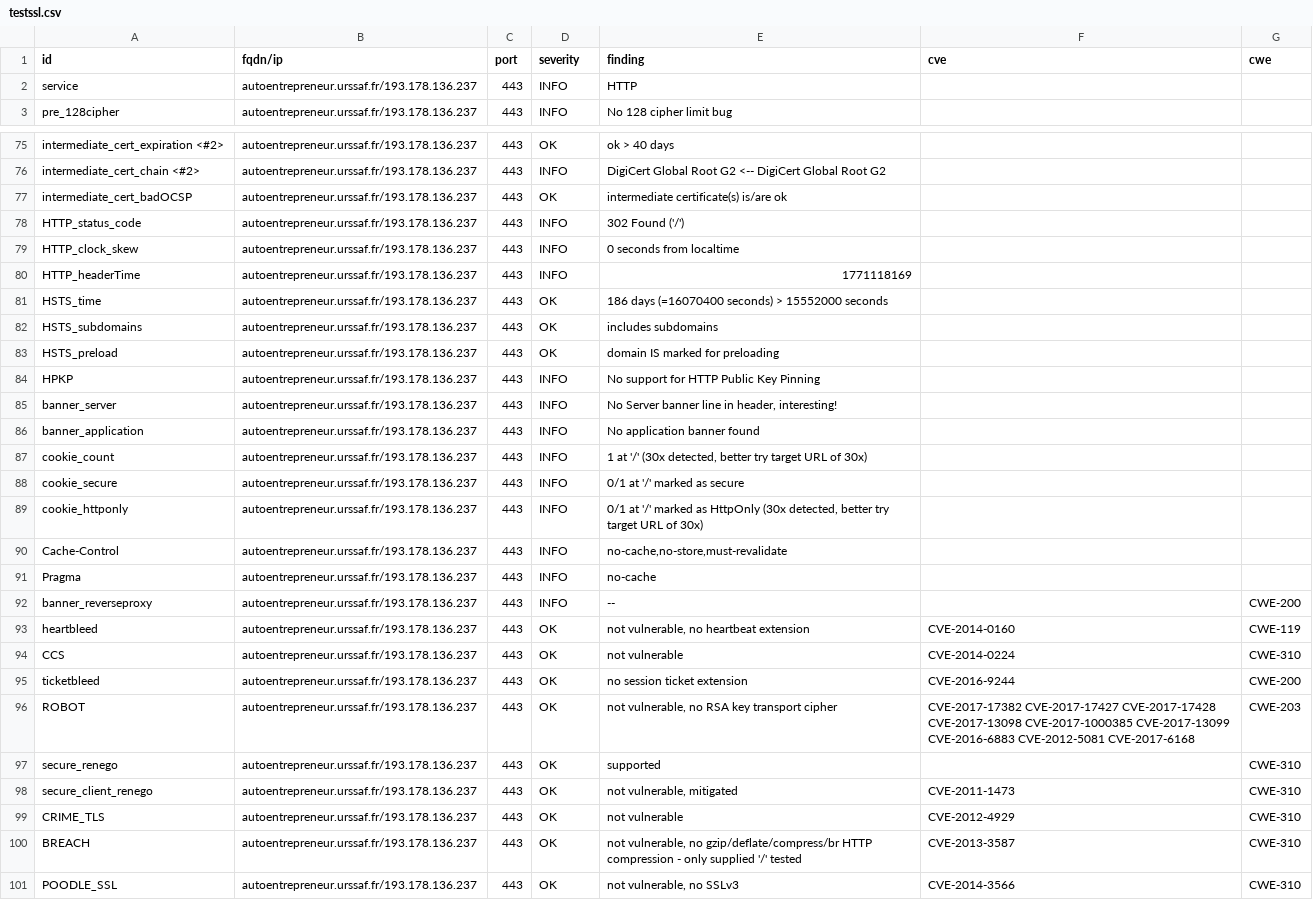
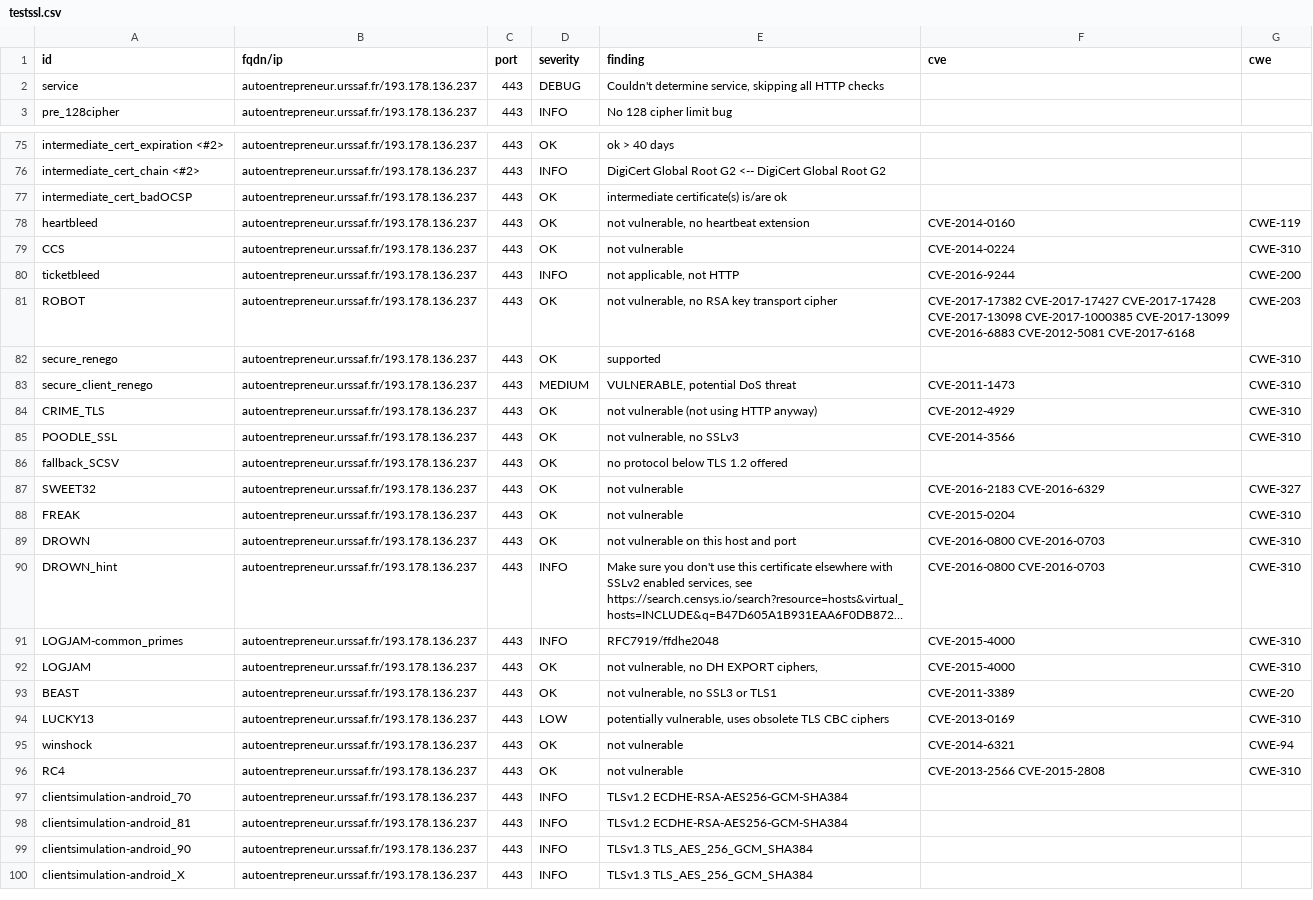
Before and after one commit to damez-denis/dashlord-ucn, a CSV file: results/aHR0cHM6Ly9hdXRvZW50cmVwcmVuZXVyLnVyc3NhZi5mci9zZXJ2aWNlcw==/testssl.csv, drawn as a sheet; only a part is shown, gaps mark what is left out; the shorter side is filled out with more unchanged rows; long unchanged cells end in …; the diff covers the shown part only.

```diff
--- a/results/aHR0cHM6Ly9hdXRvZW50cmVwcmVuZXVyLnVyc3NhZi5mci9zZXJ2aWNlcw==/testssl.csv
+++ b/results/aHR0cHM6Ly9hdXRvZW50cmVwcmVuZXVyLnVyc3NhZi5mci9zZXJ2aWNlcw==/testssl.csv
@@ -1,3 +1,3 @@
 "id","fqdn/ip","port","severity","finding","cve","cwe"
-"service","autoentrepreneur.urssaf.fr/193.178.136.237","443","INFO","HTTP","",""
+"service","autoentrepreneur.urssaf.fr/193.178.136.237","443","DEBUG","Couldn't determine service, skipping all HTTP checks","",""
 "pre_128cipher","autoentrepreneur.urssaf.fr/193.178.136.237","443","INFO","No 128 cipher limit bug","",""
@@ -77,25 +77,9 @@
 "intermediate_cert_badOCSP","autoentrepreneur.urssaf.fr/193.178.136.237","443","OK","intermediate certificate(s) is/are ok","",""
-"HTTP_status_code","autoentrepreneur.urssaf.fr/193.178.136.237","443","INFO","302 Found ('/')","",""
-"HTTP_clock_skew","autoentrepreneur.urssaf.fr/193.178.136.237","443","INFO","0 seconds from localtime","",""
-"HTTP_headerTime","autoentrepreneur.urssaf.fr/193.178.136.237","443","INFO","1771118169","",""
-"HSTS_time","autoentrepreneur.urssaf.fr/193.178.136.237","443","OK","186 days (=16070400 seconds) > 15552000 seconds","",""
-"HSTS_subdomains","autoentrepreneur.urssaf.fr/193.178.136.237","443","OK","includes subdomains","",""
-"HSTS_preload","autoentrepreneur.urssaf.fr/193.178.136.237","443","OK","domain IS marked for preloading","",""
-"HPKP","autoentrepreneur.urssaf.fr/193.178.136.237","443","INFO","No support for HTTP Public Key Pinning","",""
-"banner_server","autoentrepreneur.urssaf.fr/193.178.136.237","443","INFO","No Server banner line in header, interesting!","",""
-"banner_application","autoentrepreneur.urssaf.fr/193.178.136.237","443","INFO","No application banner found","",""
-"cookie_count","autoentrepreneur.urssaf.fr/193.178.136.237","443","INFO","1 at '/' (30x detected, better try target URL of 30x)","",""
-"cookie_secure","autoentrepreneur.urssaf.fr/193.178.136.237","443","INFO","0/1 at '/' marked as secure","",""
-"cookie_httponly","autoentrepreneur.urssaf.fr/193.178.136.237","443","INFO","0/1 at '/' marked as HttpOnly (30x detected, better try target URL of 30x)","",""
-"Cache-Control","autoentrepreneur.urssaf.fr/193.178.136.237","443","INFO","no-cache,no-store,must-revalidate","",""
-"Pragma","autoentrepreneur.urssaf.fr/193.178.136.237","443","INFO","no-cache","",""
-"banner_reverseproxy","autoentrepreneur.urssaf.fr/193.178.136.237","443","INFO","--","","CWE-200"
 "heartbleed","autoentrepreneur.urssaf.fr/193.178.136.237","443","OK","not vulnerable, no heartbeat extension","CVE-2014-0160","CWE-119"
 "CCS","autoentrepreneur.urssaf.fr/193.178.136.237","443","OK","not vulnerable","CVE-2014-0224","CWE-310"
-"ticketbleed","autoentrepreneur.urssaf.fr/193.178.136.237","443","OK","no session ticket extension","CVE-2016-9244","CWE-200"
+"ticketbleed","autoentrepreneur.urssaf.fr/193.178.136.237","443","INFO","not applicable, not HTTP","CVE-2016-9244","CWE-200"
 "ROBOT","autoentrepreneur.urssaf.fr/193.178.136.237","443","OK","not vulnerable, no RSA key transport cipher","CVE-2017-17382 CVE-2017-17427 CVE-2017-17428 CVE-2017-13098 CVE-2017-1000385 CVE-2017-13099 CVE-2016-6883 CVE-2012-5081 CVE-2017-6168","CWE-203"
 "secure_renego","autoentrepreneur.urssaf.fr/193.178.136.237","443","OK","supported","","CWE-310"
-"secure_client_renego","autoentrepreneur.urssaf.fr/193.178.136.237","443","OK","not vulnerable, mitigated","CVE-2011-1473","CWE-310"
-"CRIME_TLS","autoentrepreneur.urssaf.fr/193.178.136.237","443","OK","not vulnerable","CVE-2012-4929","CWE-310"
-"BREACH","autoentrepreneur.urssaf.fr/193.178.136.237","443","OK","not vulnerable, no gzip/deflate/compress/br HTTP compression  - only supplied '/' tested","CVE-2013-3587","CWE-310"
+"secure_client_renego","autoentrepreneur.urssaf.fr/193.178.136.237","443","MEDIUM","VULNERABLE, potential DoS threat","CVE-2011-1473","CWE-310"
+"CRIME_TLS","autoentrepreneur.urssaf.fr/193.178.136.237","443","OK","not vulnerable (not using HTTP anyway)","CVE-2012-4929","CWE-310"
 "POODLE_SSL","autoentrepreneur.urssaf.fr/193.178.136.237","443","OK","not vulnerable, no SSLv3","CVE-2014-3566","CWE-310"
```
Also changed, not shown: 1 edited cell elsewhere in this file, 12 other files.
